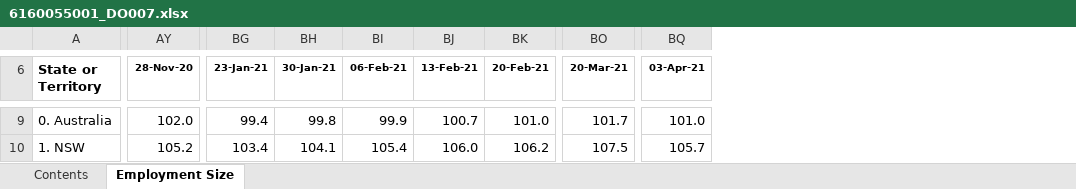
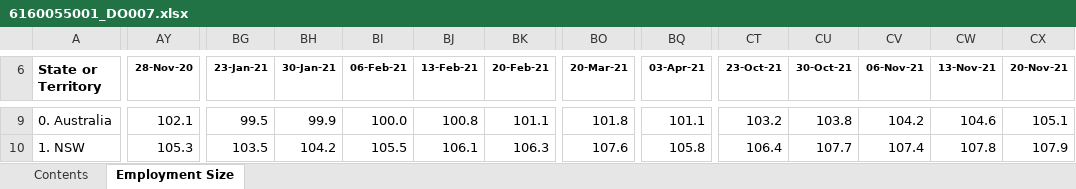
Before and after one commit to grattan/macro_dashboard_data, an Excel workbook: data-raw/abs/payrolls/6160055001_DO007.xlsx, sheet Employment Size, drawn as a sheet; only a part is shown, gaps mark what is left out; values as stored, in another font and other column widths than the file's, no borders; charts and pictures not drawn; the diff covers the shown part only; the diff names each change by its address in the sheet, - before the commit and + after, or states it on an @@ line.

```diff
--- a/data-raw/abs/payrolls/6160055001_DO007.xlsx (sheet Employment Size)
+++ b/data-raw/abs/payrolls/6160055001_DO007.xlsx (sheet Employment Size)
+column CT (23-Oct-21), rows 9-10: 103.2 | 106.4
+column CU (30-Oct-21), rows 9-10: 103.8 | 107.7
+column CV (06-Nov-21), rows 9-10: 104.2 | 107.4
+column CW (13-Nov-21), rows 9-10: 104.6 | 107.8
+column CX (20-Nov-21), rows 9-10: 105.1 | 107.9
-AY9 (28-Nov-20): 102.0
+AY9 (28-Nov-20): 102.1
-BG9 (23-Jan-21): 99.4
+BG9 (23-Jan-21): 99.5
-BH9 (30-Jan-21): 99.8
+BH9 (30-Jan-21): 99.9
-BI9 (06-Feb-21): 99.9
+BI9 (06-Feb-21): 100.0
-BJ9 (13-Feb-21): 100.7
+BJ9 (13-Feb-21): 100.8
-BK9 (20-Feb-21): 101.0
+BK9 (20-Feb-21): 101.1
-BO9 (20-Mar-21): 101.7
+BO9 (20-Mar-21): 101.8
-BQ9 (03-Apr-21): 101.0
+BQ9 (03-Apr-21): 101.1
-AY10 (28-Nov-20): 105.2
+AY10 (28-Nov-20): 105.3
-BG10 (23-Jan-21): 103.4
+BG10 (23-Jan-21): 103.5
-BH10 (30-Jan-21): 104.1
+BH10 (30-Jan-21): 104.2
-BI10 (06-Feb-21): 105.4
+BI10 (06-Feb-21): 105.5
-BJ10 (13-Feb-21): 106.0
+BJ10 (13-Feb-21): 106.1
-BK10 (20-Feb-21): 106.2
+BK10 (20-Feb-21): 106.3
-BO10 (20-Mar-21): 107.5
+BO10 (20-Mar-21): 107.6
-BQ10 (03-Apr-21): 105.7
+BQ10 (03-Apr-21): 105.8
```
Also changed, not shown: 1076 edited cells, cell formats and merged cells elsewhere in this sheet, sheet Contents, data-raw/abs/payrolls/6160055001_DO005.xlsx, data-raw/abs/payrolls/6160055001_DO006.xlsx, 19 other files.
